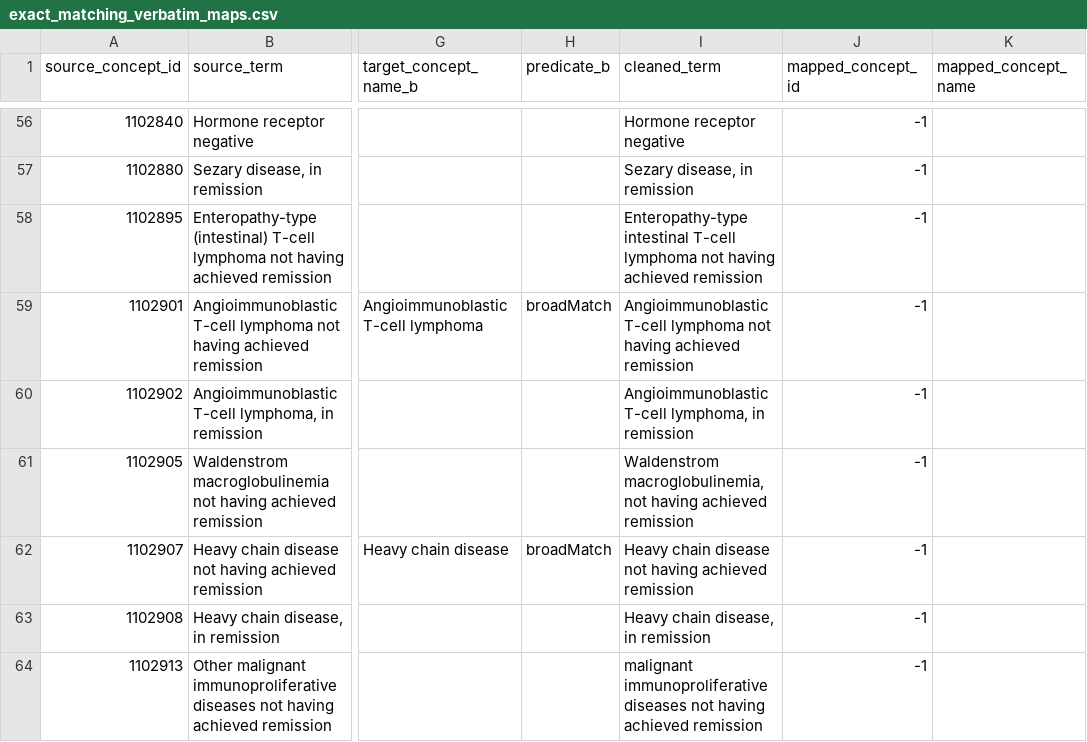
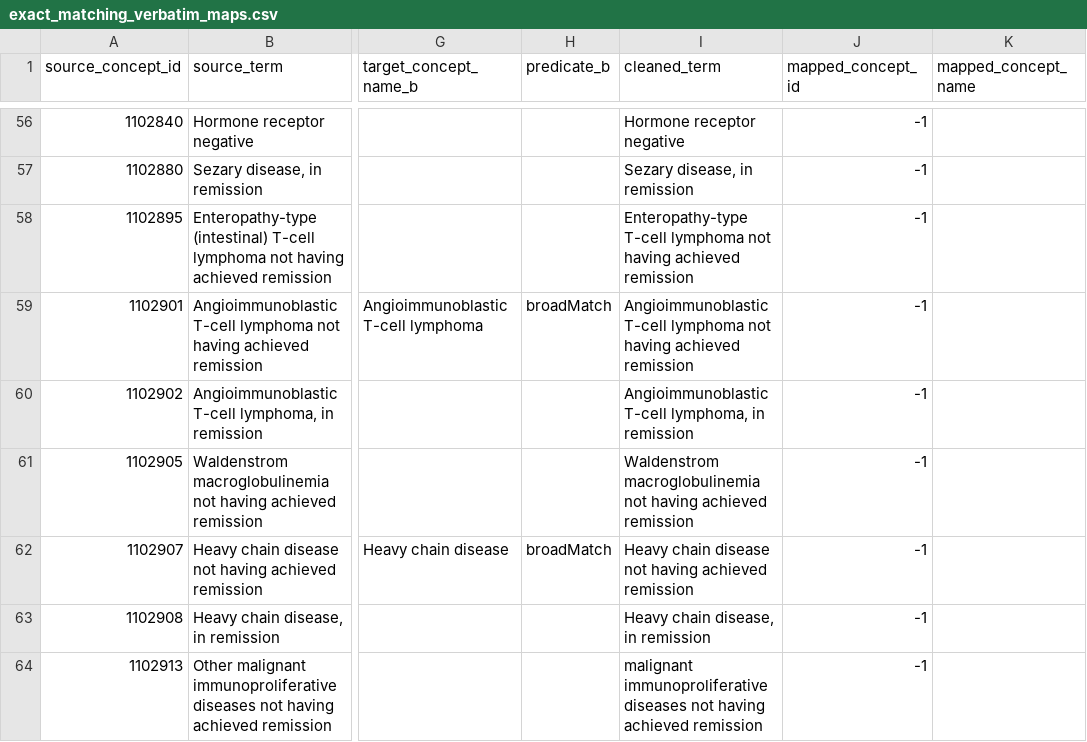
Before and after one commit to OHDSI/Ariadne, a CSV file: data/notebook_results/exact_matching_verbatim_maps.csv, drawn as a sheet; only a part is shown, gaps mark what is left out; the diff covers the shown part only; the diff names each change by its address in the sheet, - before the commit and + after, or states it on an @@ line.

```diff
--- a/data/notebook_results/exact_matching_verbatim_maps.csv
+++ b/data/notebook_results/exact_matching_verbatim_maps.csv
-I58 (cleaned_term): Enteropathy-type intestinal T-cell lymphoma…
+I58 (cleaned_term): Enteropathy-type T-cell lymphoma…
-I61 (cleaned_term): Waldenstrom macroglobulinemia, not having…
+I61 (cleaned_term): Waldenstrom macroglobulinemia not having…
```
Also changed, not shown: 86 edited cells elsewhere in this file, data/notebook_results/exact_matching_cleaned_terms.csv, 37 other files.
